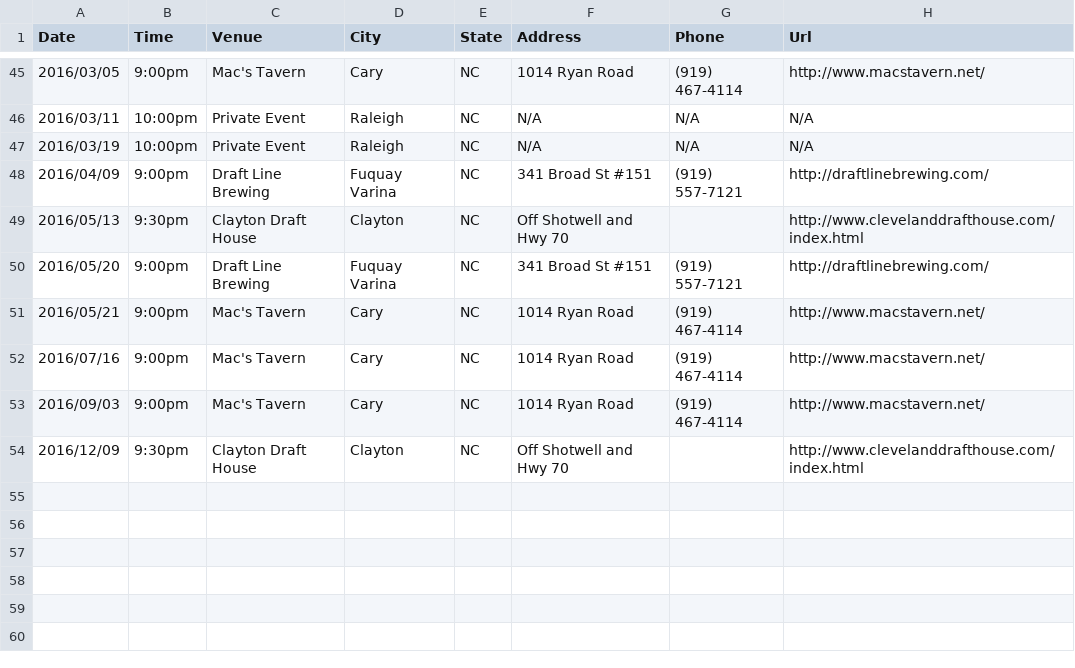
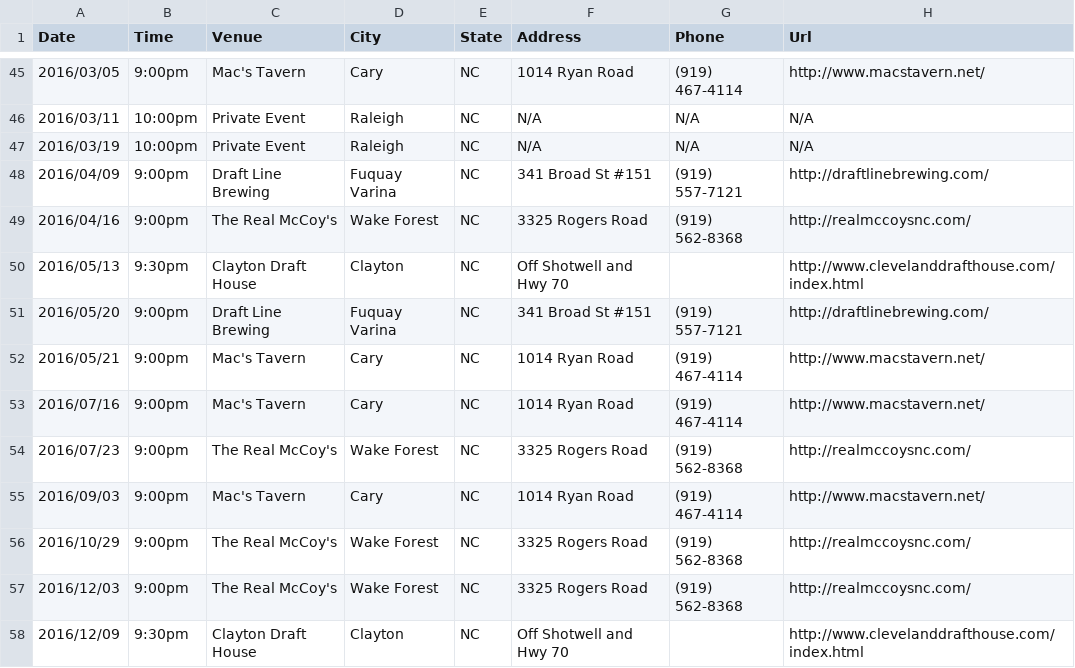
Before and after one commit to teamolympusgames/redlinenc, a CSV file: _data/shows.csv, drawn as a sheet; only a part is shown, gaps mark what is left out.

Commit message:
Update shows.csv

```diff
--- a/_data/shows.csv
+++ b/_data/shows.csv
@@ -48,2 +48,3 @@ Date,Time,Venue,City,State,Address,Phone,Url
 2016/04/09,9:00pm,Draft Line Brewing,Fuquay Varina, NC,341 Broad St #151,(919) 557-7121,http://draftlinebrewing.com/
+2016/04/16,9:00pm,The Real McCoy's,Wake Forest, NC,3325 Rogers Road,(919) 562-8368,http://realmccoysnc.com/
 2016/05/13,9:30pm,Clayton Draft House,Clayton, NC,Off Shotwell and Hwy 70,,http://www.clevelanddrafthouse.com/index.html
@@ -52,3 +53,6 @@ Date,Time,Venue,City,State,Address,Phone,Url
 2016/07/16,9:00pm,Mac's Tavern,Cary, NC,1014 Ryan Road,(919) 467-4114,http://www.macstavern.net/
+2016/07/23,9:00pm,The Real McCoy's,Wake Forest, NC,3325 Rogers Road,(919) 562-8368,http://realmccoysnc.com/
 2016/09/03,9:00pm,Mac's Tavern,Cary, NC,1014 Ryan Road,(919) 467-4114,http://www.macstavern.net/
+2016/10/29,9:00pm,The Real McCoy's,Wake Forest, NC,3325 Rogers Road,(919) 562-8368,http://realmccoysnc.com/
+2016/12/03,9:00pm,The Real McCoy's,Wake Forest, NC,3325 Rogers Road,(919) 562-8368,http://realmccoysnc.com/
 2016/12/09,9:30pm,Clayton Draft House,Clayton, NC,Off Shotwell and Hwy 70,,http://www.clevelanddrafthouse.com/index.html
```
